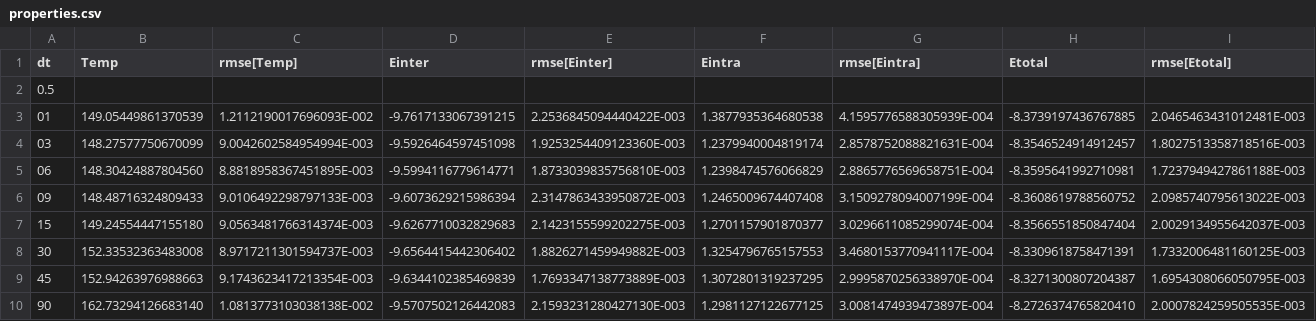
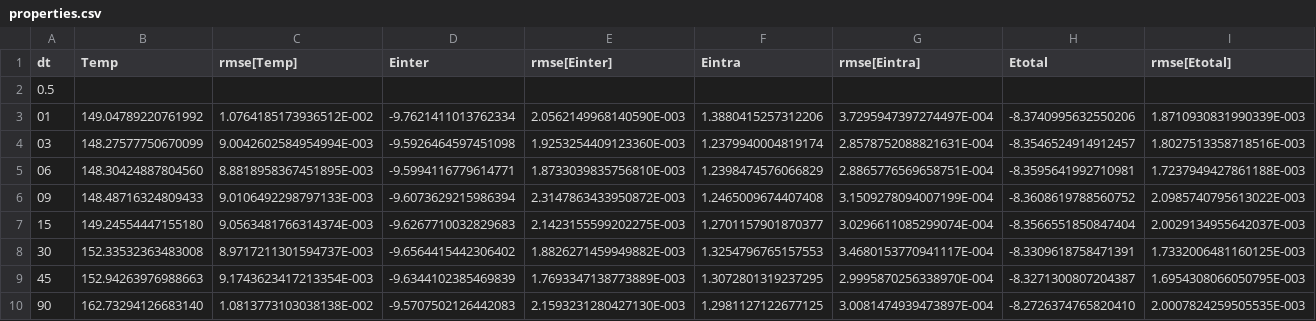
Before and after one commit to craabreu/solvation_tests, a CSV file: water/piny/results/properties.csv, drawn as a sheet; only a part is shown; the diff covers the shown part only; the diff names each change by its address in the sheet, - before the commit and + after, or states it on an @@ line.

Commit message:
Update of piny properties for 1 fs

```diff
--- a/water/piny/results/properties.csv
+++ b/water/piny/results/properties.csv
-B3 (Temp): 149.05449861370539
+B3 (Temp): 149.04789220761992
-C3 (rmse[Temp]): 1.2112190017696093E-002
+C3 (rmse[Temp]): 1.0764185173936512E-002
-D3 (Einter): -9.7617133067391215
+D3 (Einter): -9.7621411013762334
-E3 (rmse[Einter]): 2.2536845094440422E-003
+E3 (rmse[Einter]): 2.0562149968140590E-003
-F3 (Eintra): 1.3877935364680538
+F3 (Eintra): 1.3880415257312206
-G3 (rmse[Eintra]): 4.1595776588305939E-004
+G3 (rmse[Eintra]): 3.7295947397274497E-004
-H3 (Etotal): -8.3739197436767885
+H3 (Etotal): -8.3740995632550206
-I3 (rmse[Etotal]): 2.0465463431012481E-003
+I3 (rmse[Etotal]): 1.8710930831990339E-003
```
Also changed, not shown: 6 edited cells elsewhere in this file, 1 other file.
